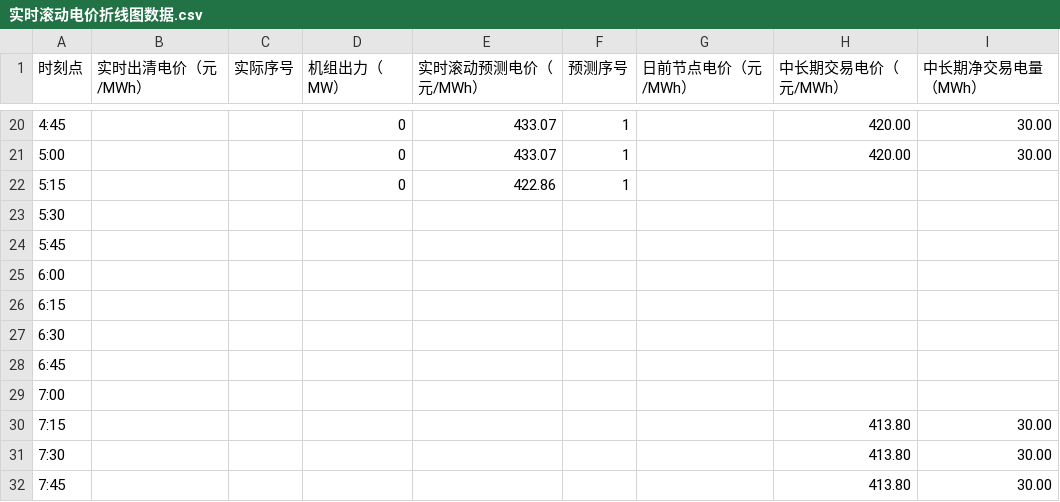
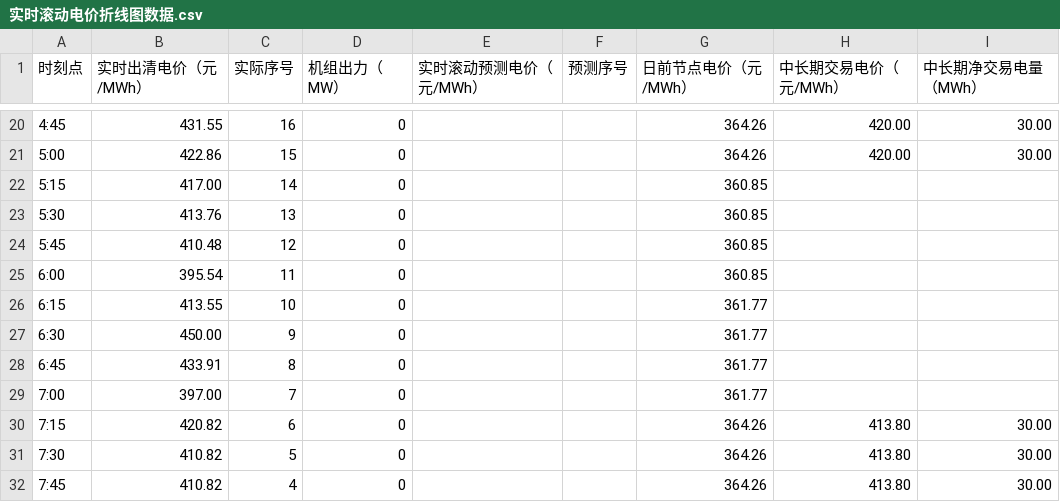
Before and after one commit to arliu633-glitch/hb-price-chart-public, a CSV file: 实时滚动电价折线图数据.csv, drawn as a sheet; only a part is shown, gaps mark what is left out; the diff covers the shown part only.

```diff
--- a/实时滚动电价折线图数据.csv
+++ b/实时滚动电价折线图数据.csv
@@ -20,13 +20,13 @@
-4:45,,,0,433.07,1,,420.00,30.00
-5:00,,,0,433.07,1,,420.00,30.00
-5:15,,,0,422.86,1,,,
-5:30,,,,,,,,
-5:45,,,,,,,,
-6:00,,,,,,,,
-6:15,,,,,,,,
-6:30,,,,,,,,
-6:45,,,,,,,,
-7:00,,,,,,,,
-7:15,,,,,,,413.80,30.00
-7:30,,,,,,,413.80,30.00
-7:45,,,,,,,413.80,30.00
+4:45,431.55,16,0,,,364.26,420.00,30.00
+5:00,422.86,15,0,,,364.26,420.00,30.00
+5:15,417.00,14,0,,,360.85,,
+5:30,413.76,13,0,,,360.85,,
+5:45,410.48,12,0,,,360.85,,
+6:00,395.54,11,0,,,360.85,,
+6:15,413.55,10,0,,,361.77,,
+6:30,450.00,9,0,,,361.77,,
+6:45,433.91,8,0,,,361.77,,
+7:00,397.00,7,0,,,361.77,,
+7:15,420.82,6,0,,,364.26,413.80,30.00
+7:30,410.82,5,0,,,364.26,413.80,30.00
+7:45,410.82,4,0,,,364.26,413.80,30.00
```
Also changed, not shown: 143 edited cells elsewhere in this file, 2 other files.
